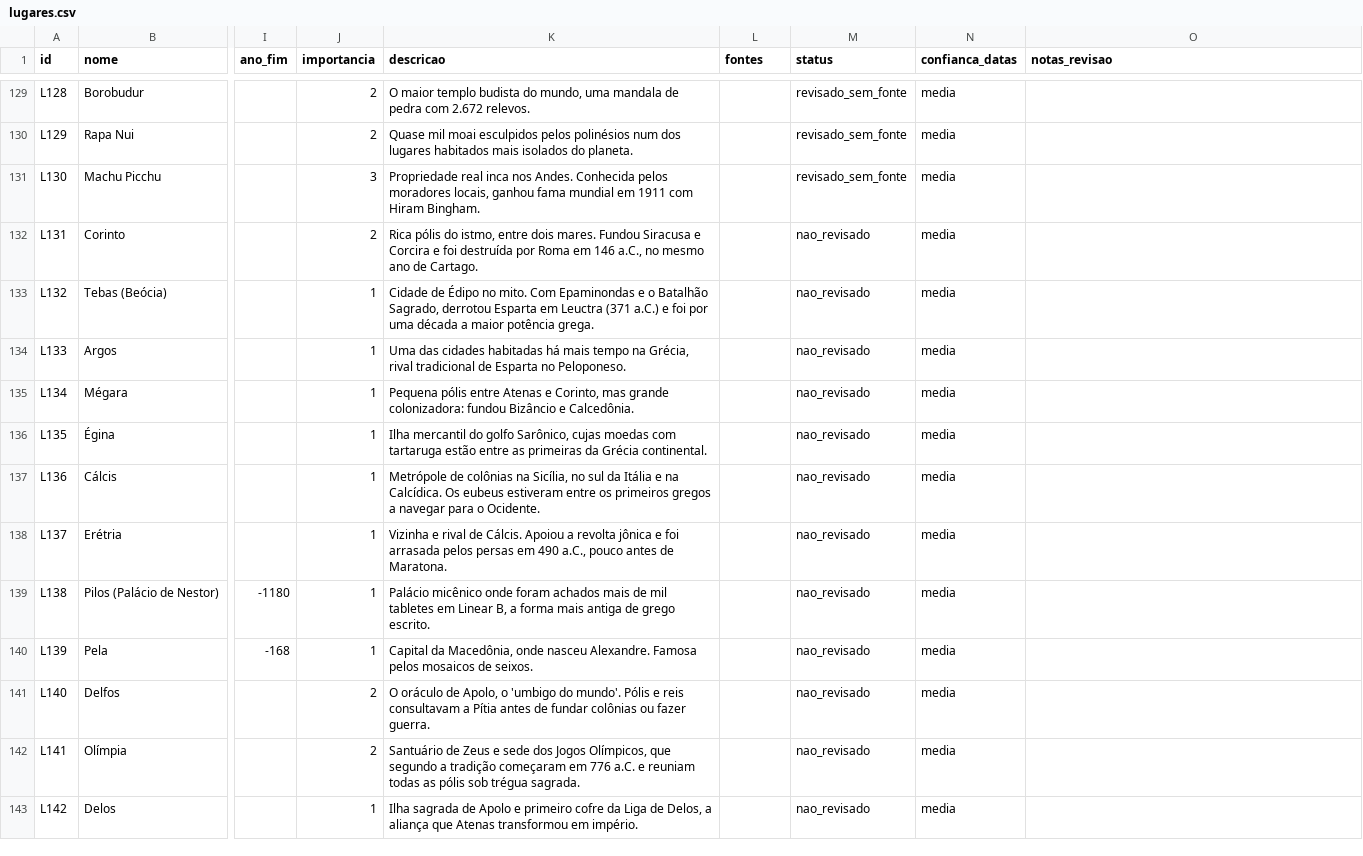
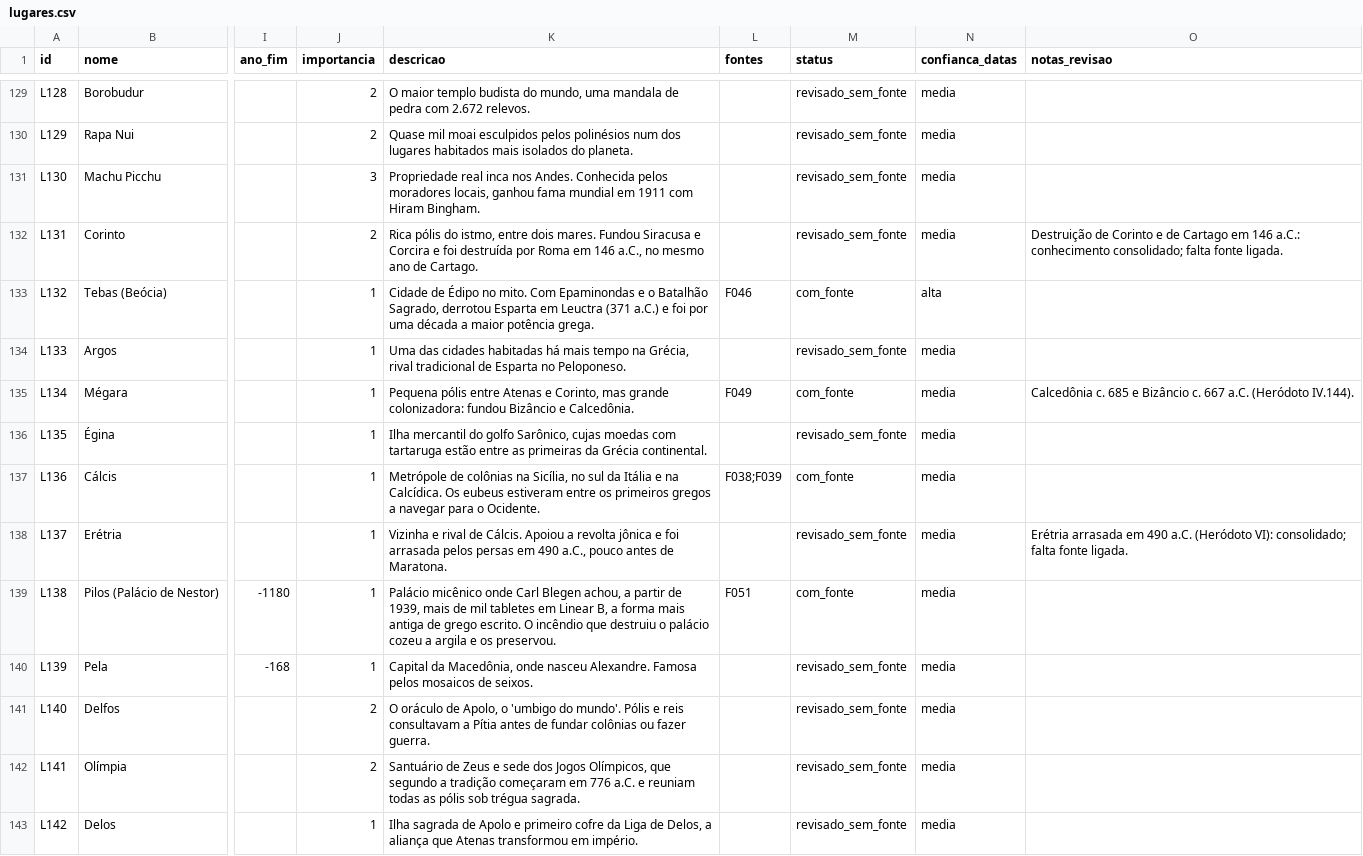
Before and after one commit to cristianojoseblanco/atlas-civilizacoes, a CSV file: data/conteudo/lugares.csv, drawn as a sheet; only a part is shown, gaps mark what is left out; the diff covers the shown part only; the diff names each change by its address in the sheet, - before the commit and + after, or states it on an @@ line.

```diff
--- a/data/conteudo/lugares.csv
+++ b/data/conteudo/lugares.csv
-M132 (status): nao_revisado
+M132 (status): revisado_sem_fonte
-O132 (notas_revisao): (empty)
+O132 (notas_revisao): Destruição de Corinto e de Cartago em 146 a.C.: conhecimento consolidado; falta fonte ligada.
-L133 (fontes): (empty)
+L133 (fontes): F046
-M133 (status): nao_revisado
+M133 (status): com_fonte
-N133 (confianca_datas): media
+N133 (confianca_datas): alta
-M134 (status): nao_revisado
+M134 (status): revisado_sem_fonte
-L135 (fontes): (empty)
+L135 (fontes): F049
-M135 (status): nao_revisado
+M135 (status): com_fonte
-O135 (notas_revisao): (empty)
+O135 (notas_revisao): Calcedônia c. 685 e Bizâncio c. 667 a.C. (Heródoto IV.144).
-M136 (status): nao_revisado
+M136 (status): revisado_sem_fonte
-L137 (fontes): (empty)
+L137 (fontes): F038;F039
-M137 (status): nao_revisado
+M137 (status): com_fonte
-M138 (status): nao_revisado
+M138 (status): revisado_sem_fonte
-O138 (notas_revisao): (empty)
+O138 (notas_revisao): Erétria arrasada em 490 a.C. (Heródoto VI): consolidado; falta fonte ligada.
-K139 (descricao): …micênico onde foram achados mais de mil tabletes em Linear B, a forma mais antiga de grego escrito.
+K139 (descricao): …micênico onde Carl Blegen achou, a partir de 1939, mais de mil tabletes em Linear B, a forma mais antiga de grego escrito. O incêndio que destruiu o palácio cozeu a argila e os preservou.
-L139 (fontes): (empty)
+L139 (fontes): F051
-M139 (status): nao_revisado
+M139 (status): com_fonte
-M140:M143 (status): nao_revisado
+M140:M143 (status): revisado_sem_fonte
```
Also changed, not shown: 60 edited cells elsewhere in this file, data/conteudo/civilizacoes.csv, data/conteudo/eventos.csv, 5 other files.
